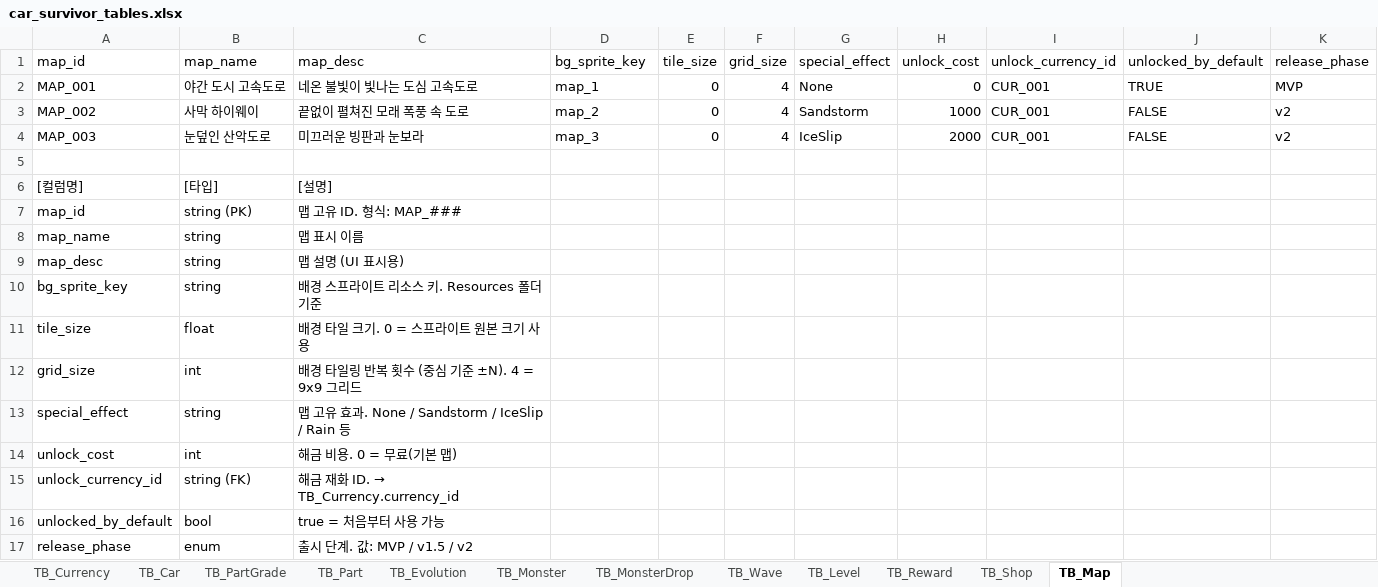
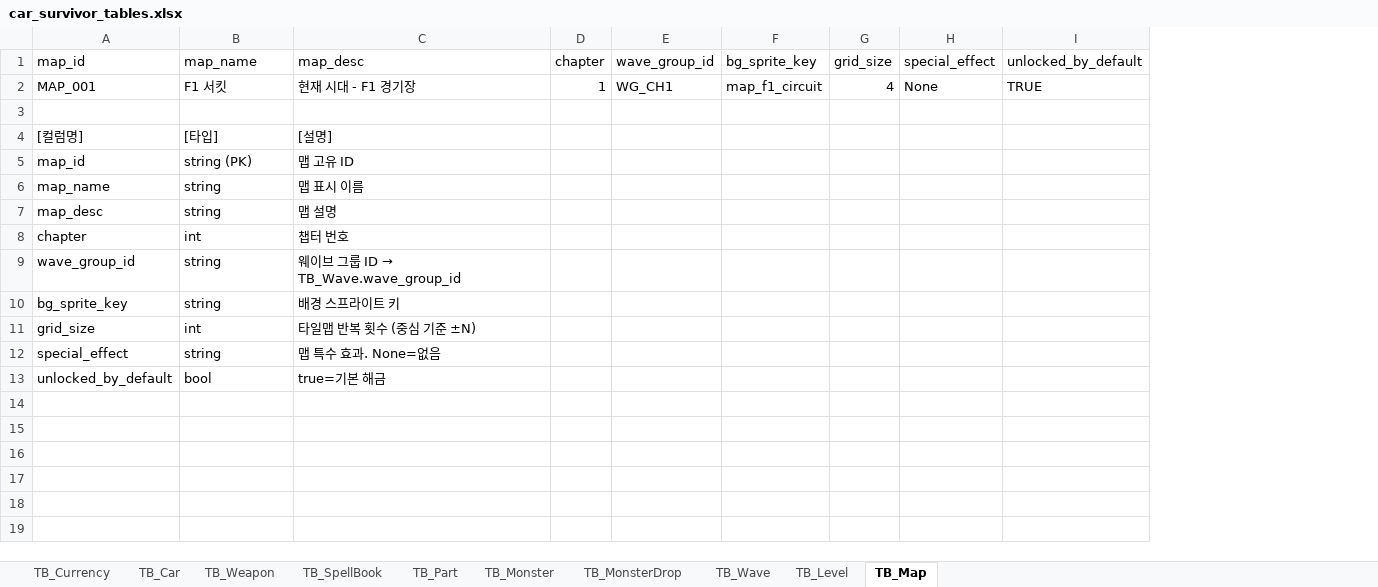
Before and after one commit to KMTsw22/CarSurvival_Plan, an Excel workbook: Table/car_survivor_tables.xlsx, sheet TB_Map, drawn as a sheet; values as stored, in another font and other column widths than the file's, no cell formats; removed rows and columns are numbered as before the commit, all else as after; the diff names each change by its address in the sheet, - before the commit and + after, or states it on an @@ line.

```diff
--- a/Table/car_survivor_tables.xlsx (sheet TB_Map)
+++ b/Table/car_survivor_tables.xlsx (sheet TB_Map)
-sheet tab: TB_PartGrade
+sheet tab: TB_Weapon
-sheet tab: TB_Evolution
-sheet tab: TB_Reward
-sheet tab: TB_Shop
+sheet tab: TB_SpellBook
+column D (chapter), row 2: 1
+column E (wave_group_id), row 2: WG_CH1
-column E (tile_size), row 2: 0
-column H (unlock_cost), row 2: 0
-column I (unlock_currency_id), row 2: CUR_001
-column K (release_phase), row 2: MVP
-B2 (map_name): 야간 도시 고속도로
+B2 (map_name): F1 서킷
-C2 (map_desc): 네온 불빛이 빛나는 도심 고속도로
+C2 (map_desc): 현재 시대 - F1 경기장
-F2 (bg_sprite_key): map_1
+F2 (bg_sprite_key): map_f1_circuit
-row 3: MAP_002 | 사막 하이웨이 | 끝없이 펼쳐진 모래 폭풍 속 도로 | map_2 | 0 | 4 | Sandstorm | 1000 | CUR_001 | FALSE | v2
-row 4: MAP_003 | 눈덮인 산악도로 | 미끄러운 빙판과 눈보라 | map_3 | 0 | 4 | IceSlip | 2000 | CUR_001 | FALSE | v2
-C5 (map_desc): 맵 고유 ID. 형식: MAP_###
+C5 (map_desc): 맵 고유 ID
-C7 (map_desc): 맵 설명 (UI 표시용)
+C7 (map_desc): 맵 설명
+row 8: chapter | int | 챕터 번호
+row 9: wave_group_id | string | 웨이브 그룹 ID → TB_Wave.wave_group_id
-C10 (map_desc): 배경 스프라이트 리소스 키. Resources 폴더 기준
+C10 (map_desc): 배경 스프라이트 키
-row 11: tile_size | float | 배경 타일 크기. 0 = 스프라이트 원본 크기 사용
-C11 (map_desc): 배경 타일링 반복 횟수 (중심 기준 ±N). 4 = 9x9 그리드
+C11 (map_desc): 타일맵 반복 횟수 (중심 기준 ±N)
-C12 (map_desc): 맵 고유 효과. None / Sandstorm / IceSlip / Rain 등
+C12 (map_desc): 맵 특수 효과. None=없음
-row 14: unlock_cost | int | 해금 비용. 0 = 무료(기본 맵)
-row 15: unlock_currency_id | string (FK) | 해금 재화 ID. → TB_Currency.currency_id
-C13 (map_desc): true = 처음부터 사용 가능
+C13 (map_desc): true=기본 해금
-row 17: release_phase | enum | 출시 단계. 값: MVP / v1.5 / v2
```
Also changed, not shown: sheet TB_Wave, sheet TB_Part, sheet TB_Car, sheet TB_Weapon, sheet TB_Monster, sheet TB_Level, 2 more sheets, cell formats, 4 other files.
